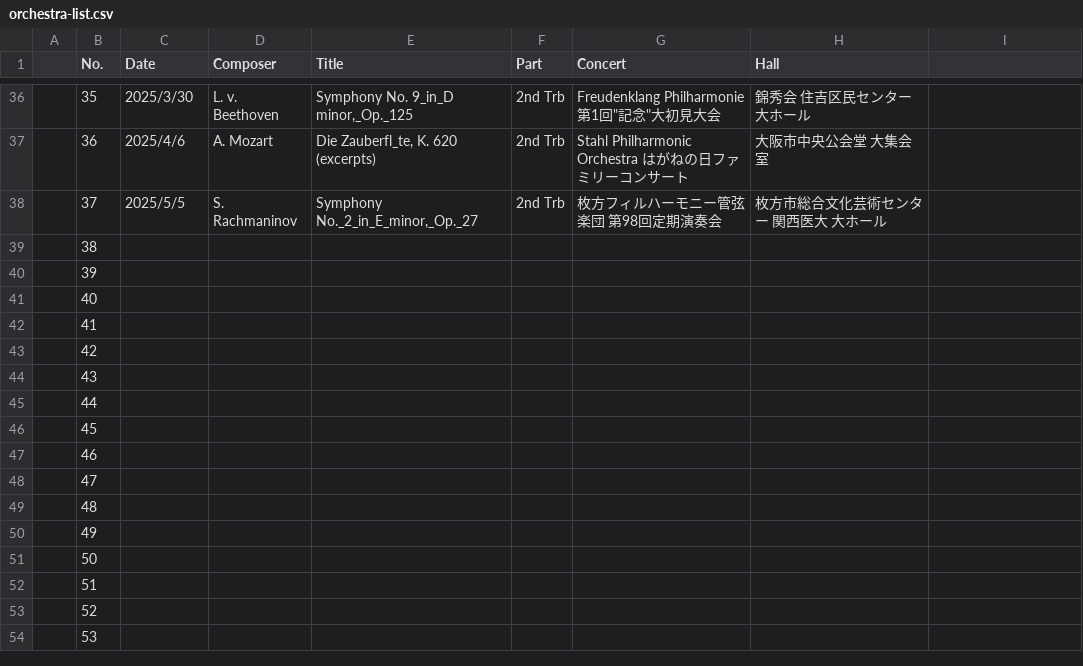
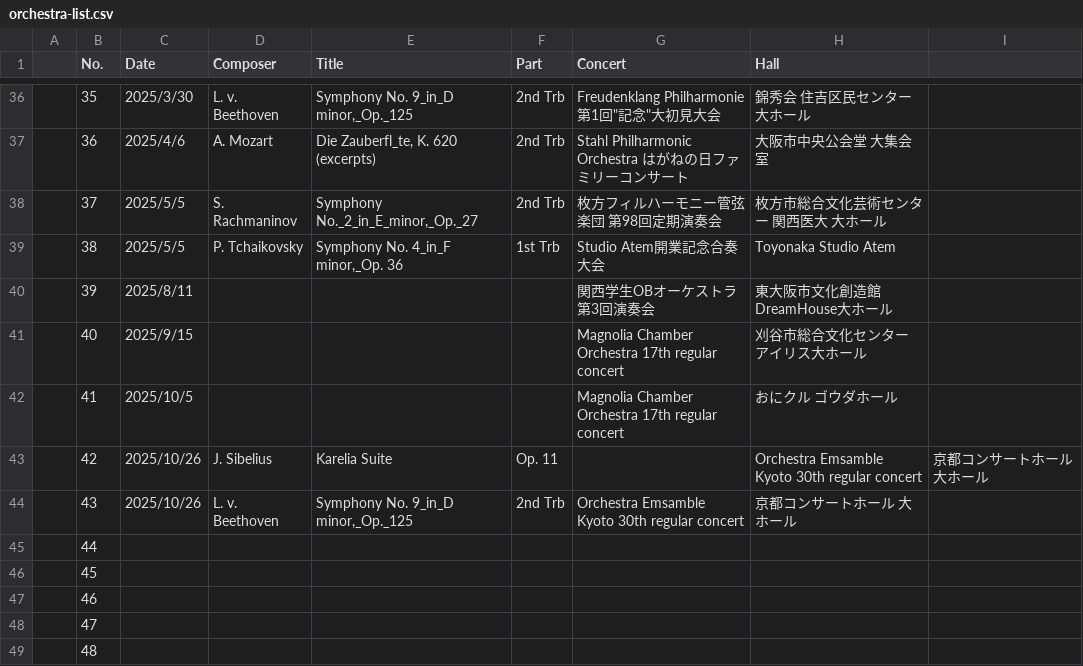
Before and after one commit to Knnjoysound/Concert-list, a CSV file: orchestra-list.csv, drawn as a sheet; only a part is shown, gaps mark what is left out; the shorter side is filled out with more unchanged rows.

Commit message:
Update orchestra-list.csv

```diff
--- a/orchestra-list.csv
+++ b/orchestra-list.csv
@@ -38,8 +38,8 @@
 ,37,2025/5/5,S. Rachmaninov,"Symphony No._2_in_E_minor,_Op._27",2nd Trb,枚方フィルハーモニー管弦楽団 第98回定期演奏会,枚方市総合文化芸術センター　関西医大　大ホール
-,38,,,,,,
-,39,,,,,,
-,40,,,,,,
-,41,,,,,,
-,42,,,,,,
-,43,,,,,,
+,38,2025/5/5,P. Tchaikovsky,"Symphony No. 4_in_F minor,_Op. 36",1st Trb,Studio Atem開業記念合奏大会,Toyonaka Studio Atem
+,39,2025/8/11,,,,関西学生OBオーケストラ 第3回演奏会,東大阪市文化創造館 DreamHouse大ホール
+,40,2025/9/15,,,,Magnolia Chamber Orchestra 17th regular concert,刈谷市総合文化センター アイリス大ホール
+,41,2025/10/5,,,,Magnolia Chamber Orchestra 17th regular concert,おにクル ゴウダホール
+,42,2025/10/26,J. Sibelius,Karelia Suite, Op. 11,,Orchestra Emsamble Kyoto 30th regular concert,京都コンサートホール　大ホール
+,43,2025/10/26,L. v. Beethoven,"Symphony No. 9_in_D minor,_Op._125",2nd Trb,Orchestra Emsamble Kyoto 30th regular concert,京都コンサートホール　大ホール
 ,44,,,,,,
```
